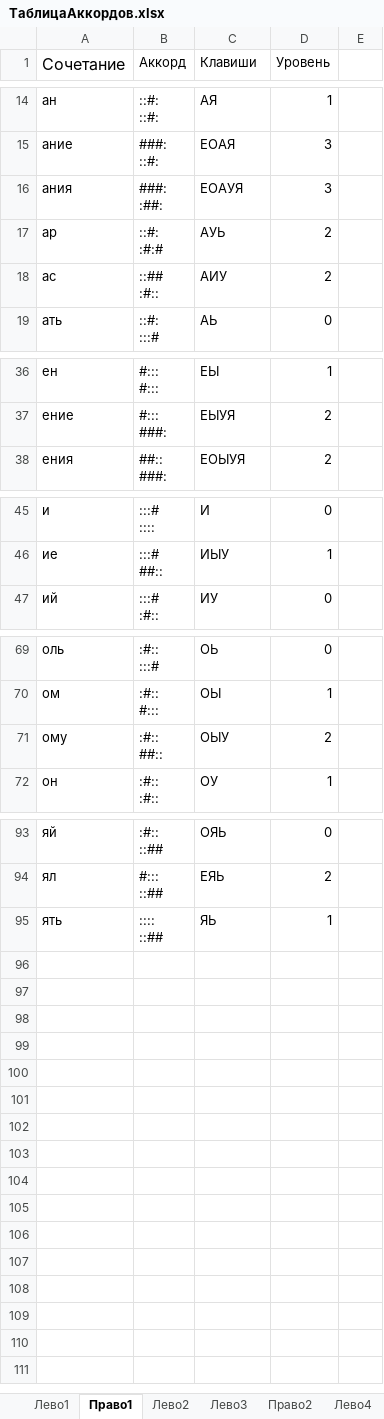
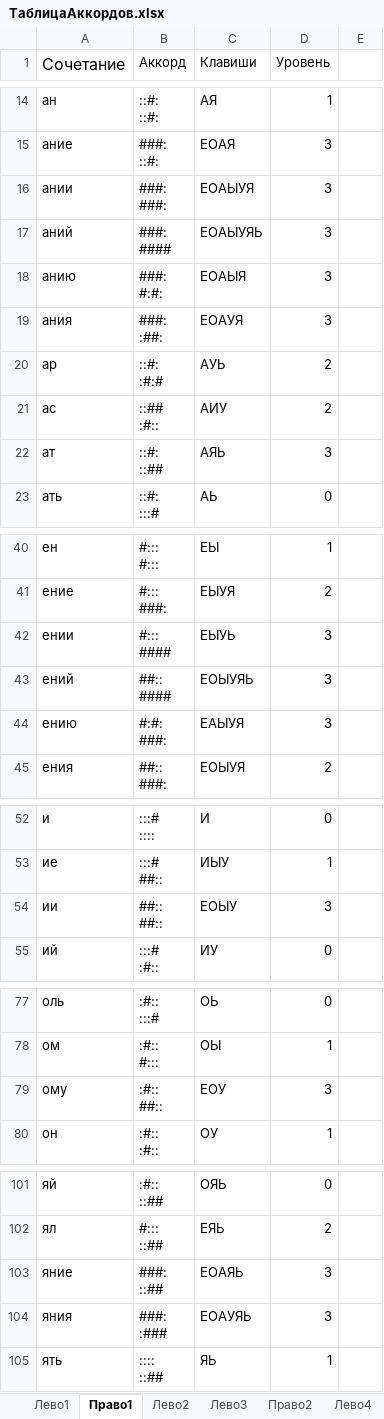
Before and after one commit to utyv/kolobok, an Excel workbook: ТаблицаАккордов.xlsx, sheet Право1, drawn as a sheet; only a part is shown, gaps mark what is left out; values as stored, in another font and other column widths than the file's, no borders; charts and pictures not drawn; addresses are those after the commit; ↵ is a line break in a cell; the diff names each change by its address in the sheet, - before the commit and + after, or states it on an @@ line.

```diff
--- a/ТаблицаАккордов.xlsx (sheet Право1)
+++ b/ТаблицаАккордов.xlsx (sheet Право1)
+row 16: ании | ###: ↵ ###: | ЕОАЫУЯ | 3
+row 17: аний | ###: ↵ #### | ЕОАЫУЯЬ | 3
+row 18: анию | ###: ↵ #:#: | ЕОАЫЯ | 3
+row 22: ат | ::#: ↵ ::## | АЯЬ | 3
+row 42: ении | #::: ↵ #### | ЕЫУЬ | 3
+row 43: ений | ##:: ↵ #### | ЕОЫУЯЬ | 3
+row 44: ению | #:#: ↵ ###: | ЕАЫУЯ | 3
+row 54: ии | ##:: ↵ ##:: | ЕОЫУ | 3
-C79 (Клавиши): ОЫУ
+C79 (Клавиши): ЕОУ
-D79 (Уровень): 2
+D79 (Уровень): 3
+row 103: яние | ###: ↵ ::## | ЕОАЯЬ | 3
+row 104: яния | ###: ↵ :### | ЕОАУЯЬ | 3
```
Also changed, not shown: sheet right, sheet Лево1, sheet left, 3 other files.
